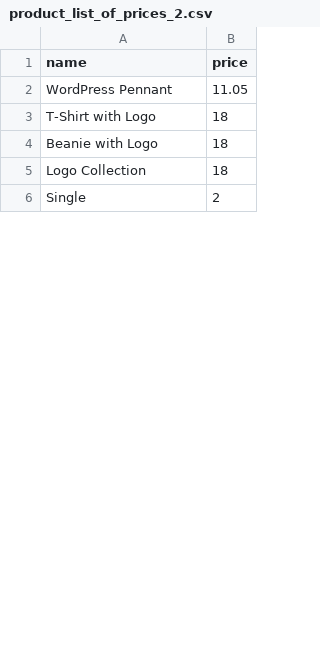
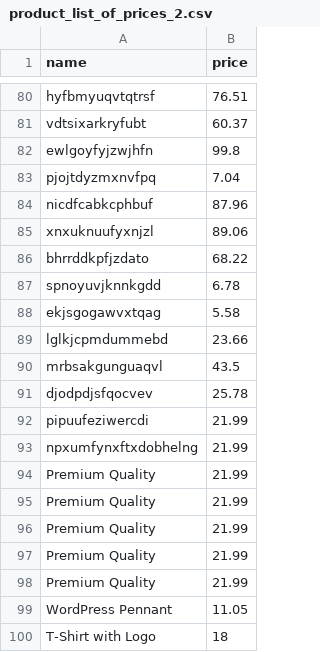
Before and after one commit to jpmarcantonio/woocommerce-api-helpers, a CSV file: product_list_of_prices_2.csv, drawn as a sheet; only a part is shown, gaps mark what is left out; the shorter side is filled out with more unchanged rows; the diff covers the shown part only.

Commit message:
homework with 100+ users and products

```diff
--- a/product_list_of_prices_2.csv
+++ b/product_list_of_prices_2.csv
@@ -2 +80,20 @@ name,price
+hyfbmyuqvtqtrsf,76.51
+vdtsixarkryfubt,60.37
+ewlgoyfyjzwjhfn,99.8
+pjojtdyzmxnvfpq,7.04
+nicdfcabkcphbuf,87.96
+xnxuknuufyxnjzl,89.06
+bhrrddkpfjzdato,68.22
+spnoyuvjknnkgdd,6.78
+ekjsgogawvxtqag,5.58
+lglkjcpmdummebd,23.66
+mrbsakgunguaqvl,43.5
+djodpdjsfqocvev,25.78
+pipuufeziwercdi,21.99
+npxumfynxftxdobhelng,21.99
+Premium Quality,21.99
+Premium Quality,21.99
+Premium Quality,21.99
+Premium Quality,21.99
+Premium Quality,21.99
 WordPress Pennant,11.05
```
Also changed, not shown: 78 added rows and 1 edited cell elsewhere in this file, 5 other files.
